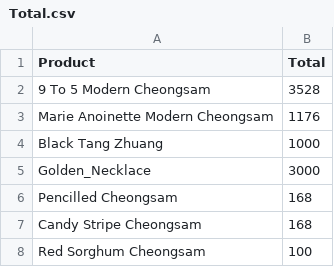
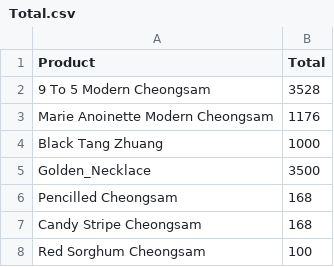
Before and after one commit to HProsperouS/Chinese-Arc, a CSV file: shop/static/data/Total.csv, drawn as a sheet; only a part is shown.

```diff
--- a/shop/static/data/Total.csv
+++ b/shop/static/data/Total.csv
@@ -4,3 +4,3 @@ Marie Anoinette Modern Cheongsam,1176
 Black Tang Zhuang,1000
-Golden_Necklace,3000
+Golden_Necklace,3500
 Pencilled Cheongsam,168
```
Also changed, not shown: 1 other file.
